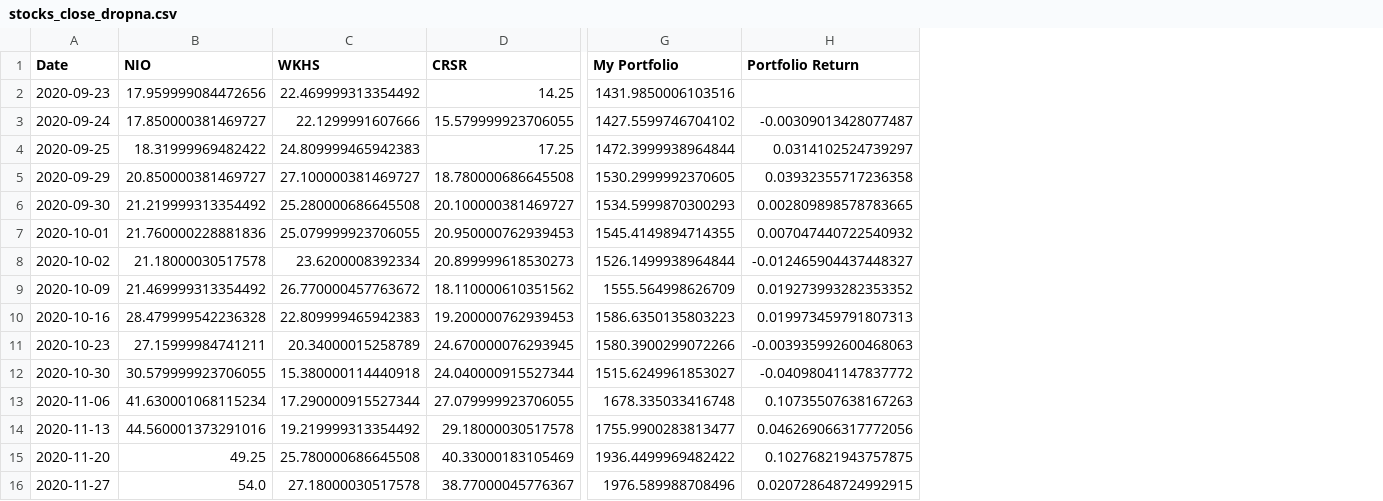
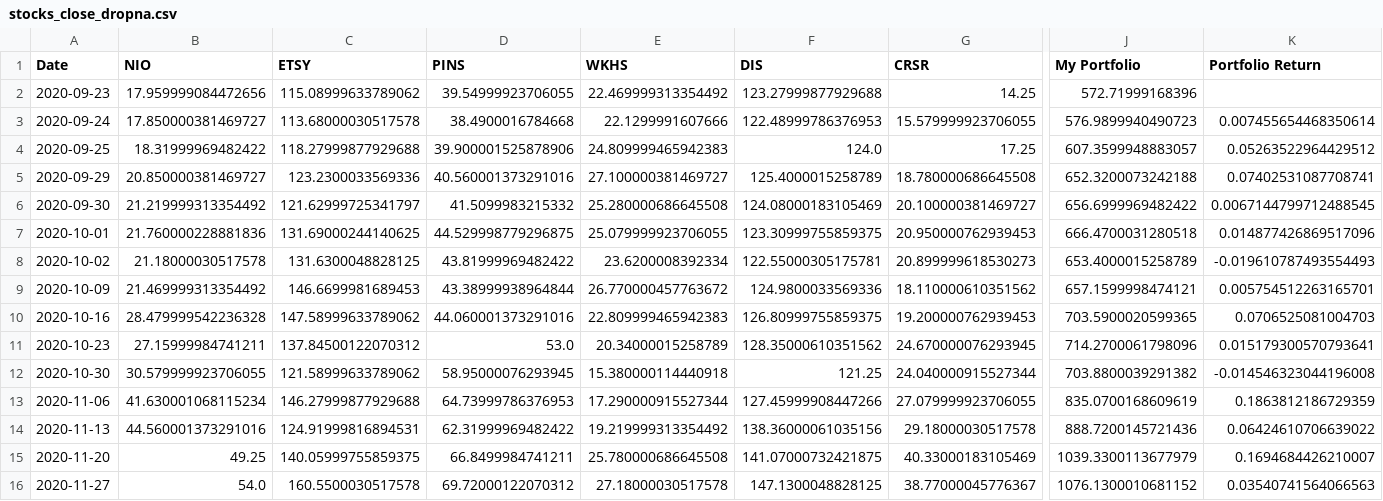
Before and after one commit to gilnribeiro/personal_projects, a CSV file: Financial Portfolio/stocks_close_dropna.csv, drawn as a sheet; only a part is shown, gaps mark what is left out; addresses are those after the commit; the diff covers the shown part only; the diff names each change by its address in the sheet, - before the commit and + after, or states it on an @@ line.

```diff
--- a/Financial Portfolio/stocks_close_dropna.csv
+++ b/Financial Portfolio/stocks_close_dropna.csv
+column C (ETSY), rows 2-16: 115.08999633789062 | 113.68000030517578 | 118.27999877929688 | 123.2300033569336 | 121.62999725341797 | 131.69000244140625 | 131.6300048828125 | 146.6699981689453 | 147.58999633789062 | 137.84500122070312 | 121.58999633789062 | 146.27999877929688 | 124.91999816894531 | 140.05999755859375 | 160.5500030517578
+column D (PINS), rows 2-16: 39.54999923706055 | 38.4900016784668 | 39.900001525878906 | 40.560001373291016 | 41.5099983215332 | 44.529998779296875 | 43.81999969482422 | 43.38999938964844 | 44.060001373291016 | 53.0 | 58.95000076293945 | 64.73999786376953 | 62.31999969482422 | 66.8499984741211 | 69.72000122070312
+column F (DIS), rows 2-16: 123.27999877929688 | 122.48999786376953 | 124.0 | 125.4000015258789 | 124.08000183105469 | 123.30999755859375 | 122.55000305175781 | 124.9800033569336 | 126.80999755859375 | 128.35000610351562 | 121.25 | 127.45999908447266 | 138.36000061035156 | 141.07000732421875 | 147.1300048828125
-J2 (My Portfolio): 1431.9850006103516
+J2 (My Portfolio): 572.71999168396
-J3 (My Portfolio): 1427.5599746704102
+J3 (My Portfolio): 576.9899940490723
-K3 (Portfolio Return): -0.00309013428077487
+K3 (Portfolio Return): 0.007455654468350614
-J4 (My Portfolio): 1472.3999938964844
+J4 (My Portfolio): 607.3599948883057
-K4 (Portfolio Return): 0.0314102524739297
+K4 (Portfolio Return): 0.05263522964429512
-J5 (My Portfolio): 1530.2999992370605
+J5 (My Portfolio): 652.3200073242188
-K5 (Portfolio Return): 0.03932355717236358
+K5 (Portfolio Return): 0.07402531087708741
-J6 (My Portfolio): 1534.5999870300293
+J6 (My Portfolio): 656.6999969482422
-K6 (Portfolio Return): 0.002809898578783665
+K6 (Portfolio Return): 0.0067144799712488545
-J7 (My Portfolio): 1545.4149894714355
+J7 (My Portfolio): 666.4700031280518
-K7 (Portfolio Return): 0.007047440722540932
+K7 (Portfolio Return): 0.014877426869517096
-J8 (My Portfolio): 1526.1499938964844
+J8 (My Portfolio): 653.4000015258789
-K8 (Portfolio Return): -0.012465904437448327
+K8 (Portfolio Return): -0.019610787493554493
-J9 (My Portfolio): 1555.564998626709
+J9 (My Portfolio): 657.1599998474121
-K9 (Portfolio Return): 0.019273993282353352
+K9 (Portfolio Return): 0.005754512263165701
-J10 (My Portfolio): 1586.6350135803223
+J10 (My Portfolio): 703.5900020599365
-K10 (Portfolio Return): 0.019973459791807313
+K10 (Portfolio Return): 0.0706525081004703
-J11 (My Portfolio): 1580.3900299072266
+J11 (My Portfolio): 714.2700061798096
-K11 (Portfolio Return): -0.003935992600468063
+K11 (Portfolio Return): 0.015179300570793641
-J12 (My Portfolio): 1515.6249961853027
+J12 (My Portfolio): 703.8800039291382
-K12 (Portfolio Return): -0.04098041147837772
+K12 (Portfolio Return): -0.014546323044196008
-J13 (My Portfolio): 1678.335033416748
+J13 (My Portfolio): 835.0700168609619
-K13 (Portfolio Return): 0.10735507638167263
+K13 (Portfolio Return): 0.1863812186729359
-J14 (My Portfolio): 1755.9900283813477
+J14 (My Portfolio): 888.7200145721436
-K14 (Portfolio Return): 0.046269066317772056
+K14 (Portfolio Return): 0.06424610706639022
-J15 (My Portfolio): 1936.4499969482422
+J15 (My Portfolio): 1039.3300113677979
-K15 (Portfolio Return): 0.10276821943757875
+K15 (Portfolio Return): 0.1694684426210007
-J16 (My Portfolio): 1976.589988708496
+J16 (My Portfolio): 1076.1300010681152
-K16 (Portfolio Return): 0.020728648724992915
+K16 (Portfolio Return): 0.03540741564066563
```
Also changed, not shown: 2 added rows, 1 removed row and 18 edited cells elsewhere in this file, Financial Portfolio/myportfolio.csv, 7 other files.
